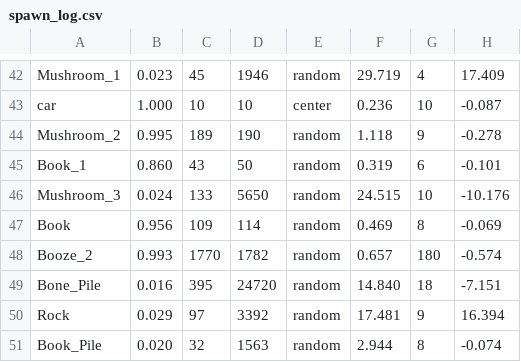
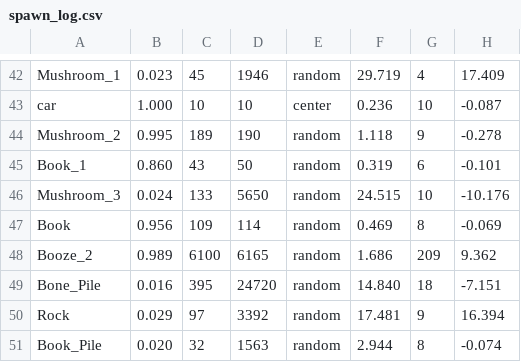
Before and after one commit to cabbabbage/VIBBLE_2D_GAME_ENGINE, a CSV file: MAPS/FORREST/spawn_log.csv, drawn as a sheet; only a part is shown, gaps mark what is left out; the diff covers the shown part only.

```diff
--- a/MAPS/FORREST/spawn_log.csv
+++ b/MAPS/FORREST/spawn_log.csv
@@ -47,3 +47,3 @@ Mushroom_3,0.024,133,5650,random,24.515,10,-10.176
 Book,0.956,109,114,random,0.469,8,-0.069
-Booze_2,0.993,1770,1782,random,0.657,180,-0.574
+Booze_2,0.989,6100,6165,random,1.686,209,9.362
 Bone_Pile,0.016,395,24720,random,14.840,18,-7.151
```
Also changed, not shown: 6 added rows, 6 removed rows and 20 edited cells elsewhere in this file, 6 other files.
